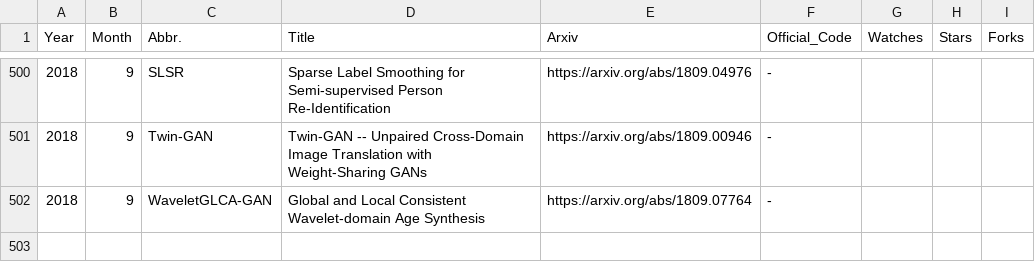
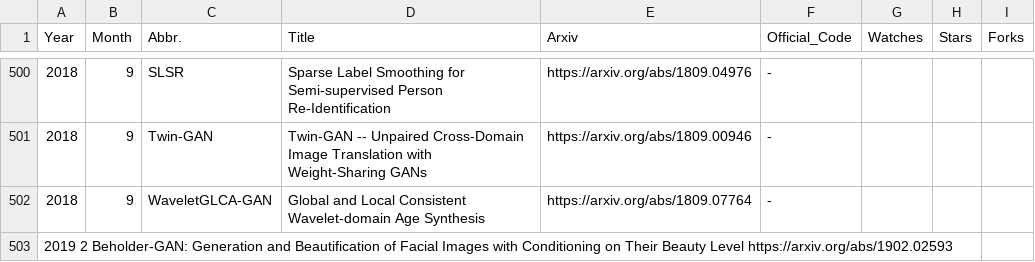
Before and after one commit to hindupuravinash/the-gan-zoo, a TSV file: gans.tsv, drawn as a sheet; only a part is shown, gaps mark what is left out; the diff names each change by its address in the sheet, - before the commit and + after, or states it on an @@ line.

Commit message:
adding beholder-gan

```diff
--- a/gans.tsv
+++ b/gans.tsv
+row 503: 2019 2 Beholder-GAN: Generation and Beautification of Facial Images with Conditioning on Their Beauty Level https://arxiv.org/abs/1902.02593
```
